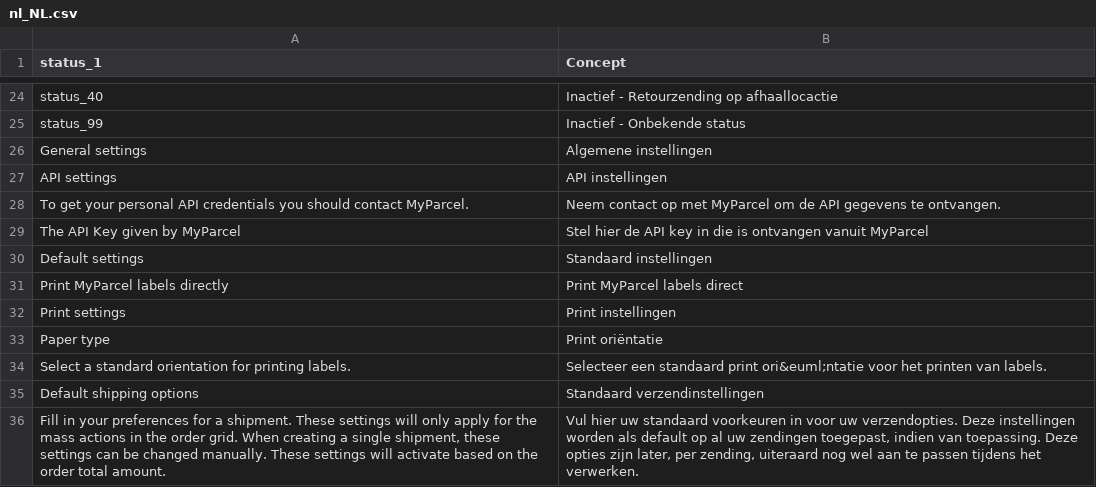
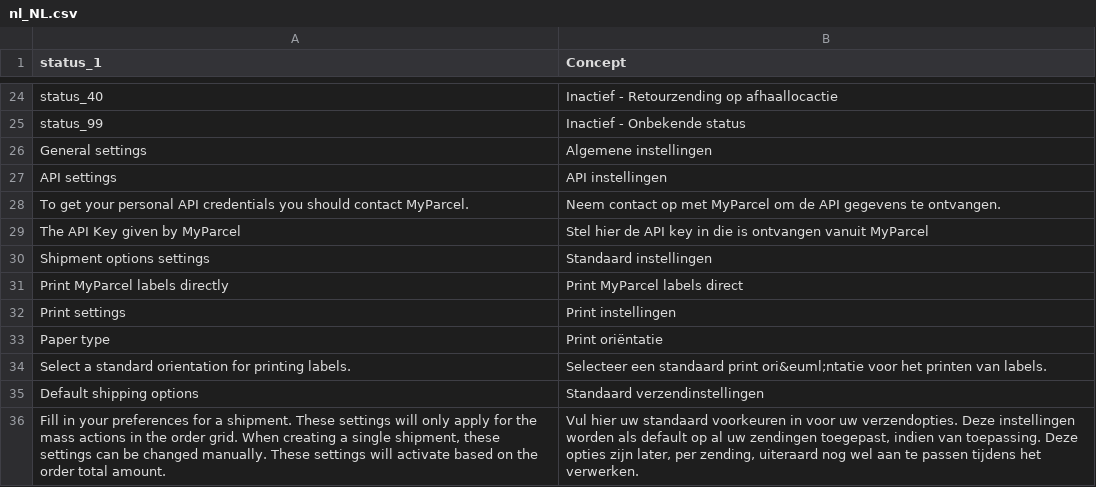
Before and after one commit to myparcelnl/magento, a CSV file: i18n/nl_NL.csv, drawn as a sheet; only a part is shown, gaps mark what is left out.

Commit message:
Move print position setting

```diff
--- a/i18n/nl_NL.csv
+++ b/i18n/nl_NL.csv
@@ -29,3 +29,3 @@ To get your personal API credentials you should contact MyParcel.,Neem contact o
 The API Key given by MyParcel,Stel hier de API key in die is ontvangen vanuit MyParcel
-Default settings,Standaard instellingen
+Shipment options settings,Standaard instellingen
 Print MyParcel labels directly,Print MyParcel labels direct
```
Also changed, not shown: 1 other file.
